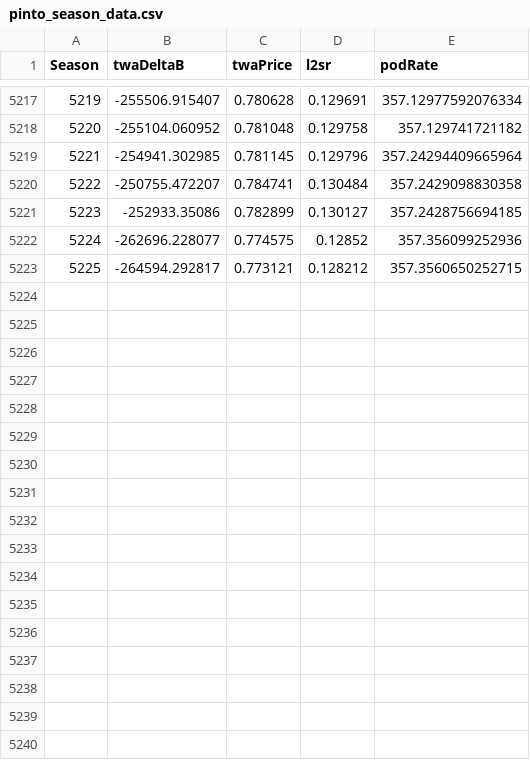
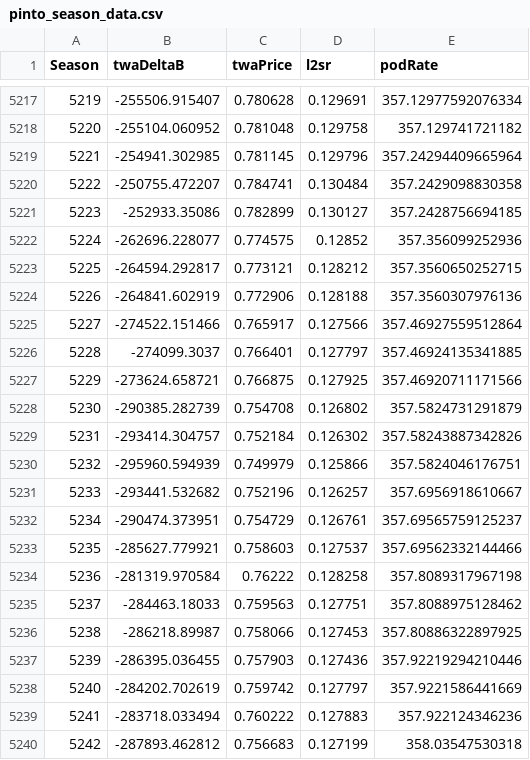
Before and after one commit to pinto-org/convert-bonus-analysis, a CSV file: data/pinto_season_data.csv, drawn as a sheet; only a part is shown, gaps mark what is left out.

```diff
--- a/data/pinto_season_data.csv
+++ b/data/pinto_season_data.csv
@@ -5223 +5223,18 @@ Season,twaDeltaB,twaPrice,l2sr,podRate
 5225,-264594.292817,0.773121,0.128212,357.3560650252715
+5226,-264841.602919,0.772906,0.128188,357.3560307976136
+5227,-274522.151466,0.765917,0.127566,357.46927559512864
+5228,-274099.3037,0.766401,0.127797,357.46924135341885
+5229,-273624.658721,0.766875,0.127925,357.46920711171566
+5230,-290385.282739,0.754708,0.126802,357.5824731291879
+5231,-293414.304757,0.752184,0.126302,357.58243887342826
+5232,-295960.594939,0.749979,0.125866,357.5824046176751
+5233,-293441.532682,0.752196,0.126257,357.6956918610667
+5234,-290474.373951,0.754729,0.126761,357.69565759125237
+5235,-285627.779921,0.758603,0.127537,357.69562332144466
+5236,-281319.970584,0.76222,0.128258,357.8089317967198
+5237,-284463.18033,0.759563,0.127751,357.8088975128462
+5238,-286218.89987,0.758066,0.127453,357.80886322897925
+5239,-286395.036455,0.757903,0.127436,357.92219294210446
+5240,-284202.702619,0.759742,0.127797,357.9221586441669
+5241,-283718.033494,0.760222,0.127883,357.922124346236
+5242,-287893.462812,0.756683,0.127199,358.03547530318
```
Also changed, not shown: data/pinto_season_data_with_capacity_analysis.csv, data/pinto_season_data_with_max_negative.csv, 23 other files.
